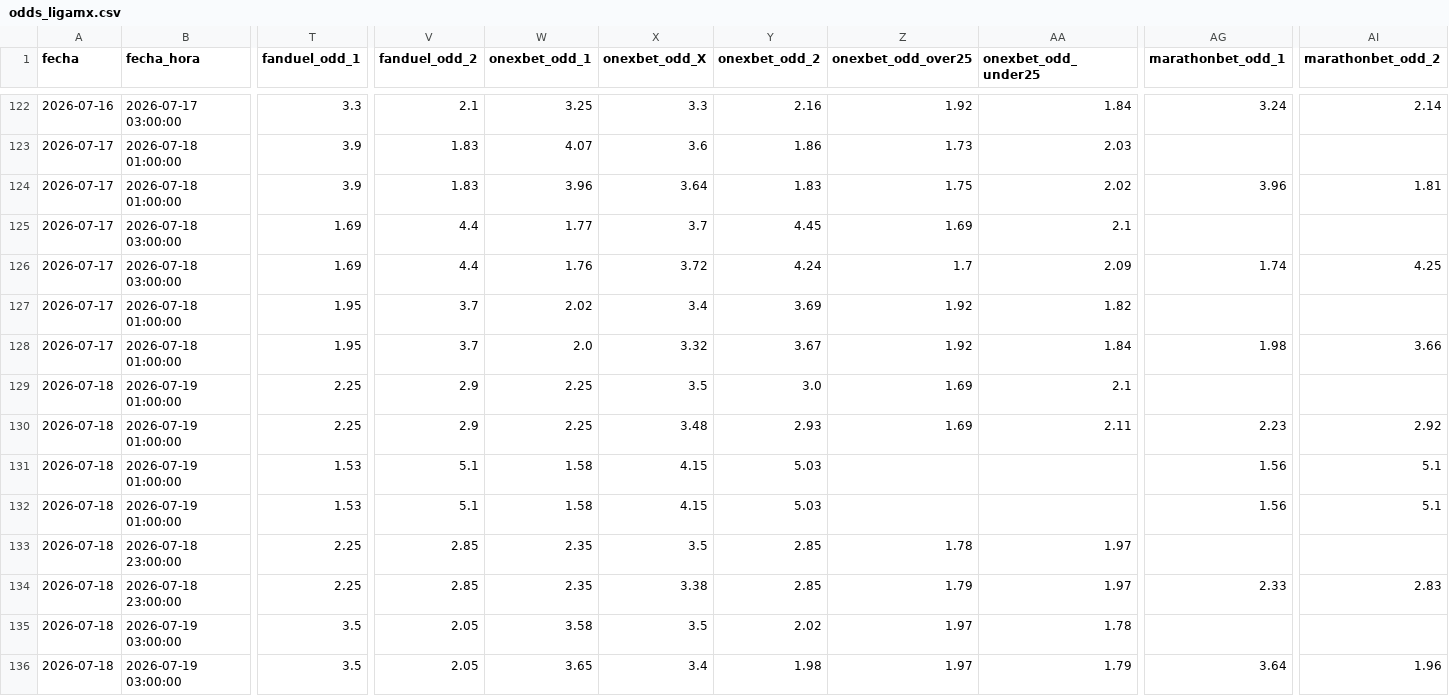
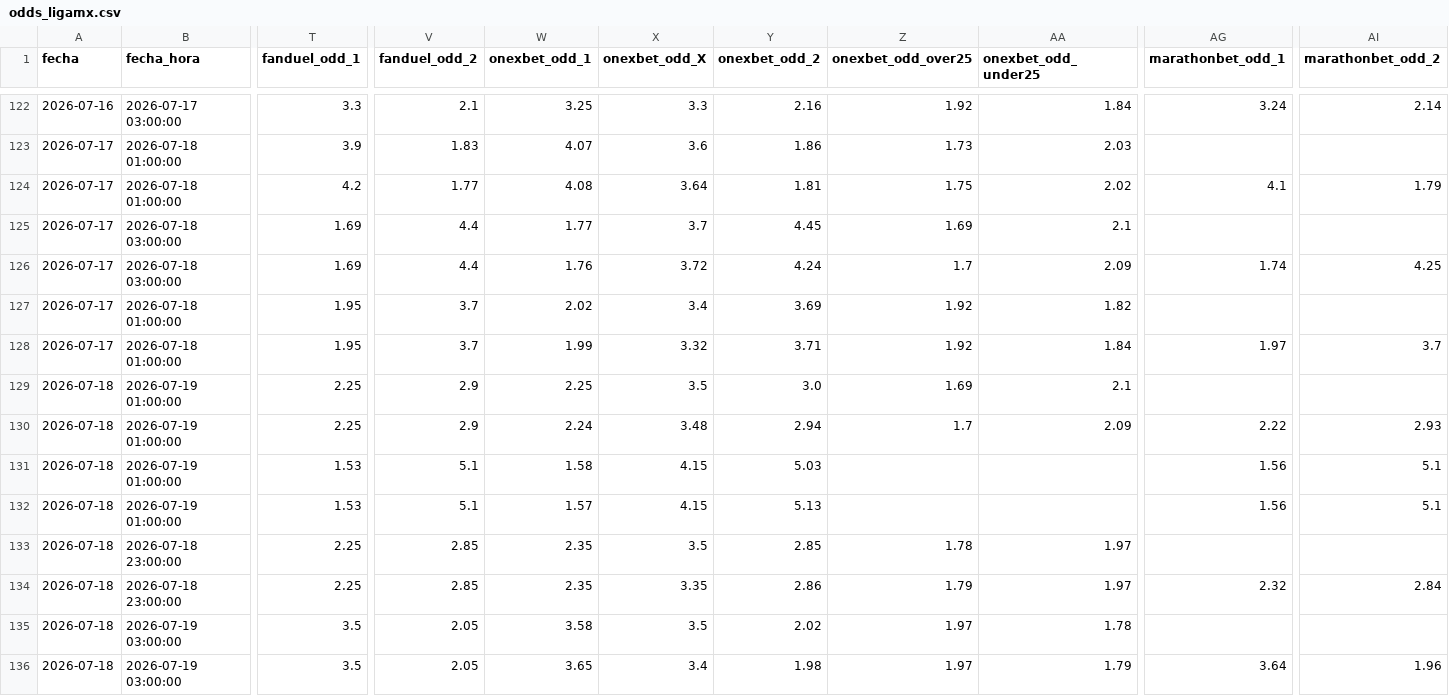
Before and after one commit to MauCarVaz1995/LigaMX, a CSV file: data/processed/odds_ligamx.csv, drawn as a sheet; only a part is shown, gaps mark what is left out; the diff names each change by its address in the sheet, - before the commit and + after, or states it on an @@ line.

```diff
--- a/data/processed/odds_ligamx.csv
+++ b/data/processed/odds_ligamx.csv
-T124 (fanduel_odd_1): 3.9
+T124 (fanduel_odd_1): 4.2
-V124 (fanduel_odd_2): 1.83
+V124 (fanduel_odd_2): 1.77
-W124 (onexbet_odd_1): 3.96
+W124 (onexbet_odd_1): 4.08
-Y124 (onexbet_odd_2): 1.83
+Y124 (onexbet_odd_2): 1.81
-AG124 (marathonbet_odd_1): 3.96
+AG124 (marathonbet_odd_1): 4.1
-AI124 (marathonbet_odd_2): 1.81
+AI124 (marathonbet_odd_2): 1.79
-W128 (onexbet_odd_1): 2.0
+W128 (onexbet_odd_1): 1.99
-Y128 (onexbet_odd_2): 3.67
+Y128 (onexbet_odd_2): 3.71
-AG128 (marathonbet_odd_1): 1.98
+AG128 (marathonbet_odd_1): 1.97
-AI128 (marathonbet_odd_2): 3.66
+AI128 (marathonbet_odd_2): 3.7
-W130 (onexbet_odd_1): 2.25
+W130 (onexbet_odd_1): 2.24
-Y130 (onexbet_odd_2): 2.93
+Y130 (onexbet_odd_2): 2.94
-Z130 (onexbet_odd_over25): 1.69
+Z130 (onexbet_odd_over25): 1.7
-AA130 (onexbet_odd_under25): 2.11
+AA130 (onexbet_odd_under25): 2.09
-AG130 (marathonbet_odd_1): 2.23
+AG130 (marathonbet_odd_1): 2.22
-AI130 (marathonbet_odd_2): 2.92
+AI130 (marathonbet_odd_2): 2.93
-W132 (onexbet_odd_1): 1.58
+W132 (onexbet_odd_1): 1.57
-Y132 (onexbet_odd_2): 5.03
+Y132 (onexbet_odd_2): 5.13
-X134 (onexbet_odd_X): 3.38
+X134 (onexbet_odd_X): 3.35
-Y134 (onexbet_odd_2): 2.85
+Y134 (onexbet_odd_2): 2.86
-AG134 (marathonbet_odd_1): 2.33
+AG134 (marathonbet_odd_1): 2.32
-AI134 (marathonbet_odd_2): 2.83
+AI134 (marathonbet_odd_2): 2.84
```
Also changed, not shown: 1 other file.
